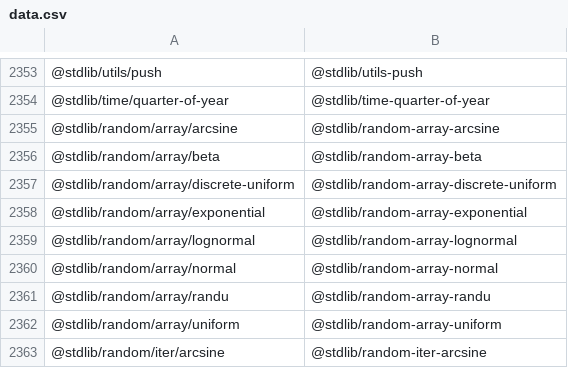
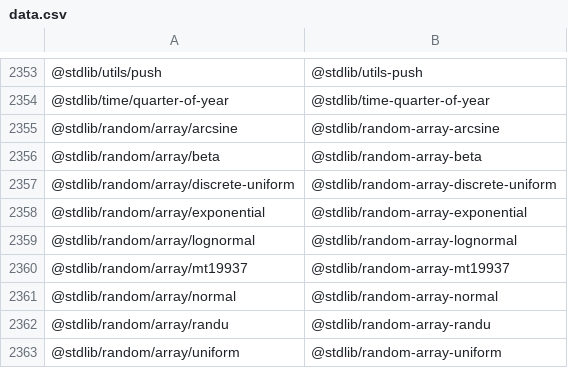
Before and after one commit to stdlib-js/namespace-pkg2standalone, a CSV file: data/data.csv, drawn as a sheet; only a part is shown, gaps mark what is left out; the shorter side is filled out with more unchanged rows.

```diff
--- a/data/data.csv
+++ b/data/data.csv
@@ -2359,2 +2359,3 @@
 "@stdlib/random/array/lognormal","@stdlib/random-array-lognormal"
+"@stdlib/random/array/mt19937","@stdlib/random-array-mt19937"
 "@stdlib/random/array/normal","@stdlib/random-array-normal"
```
Also changed, not shown: 2 other files.
